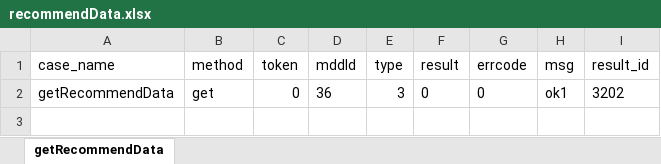
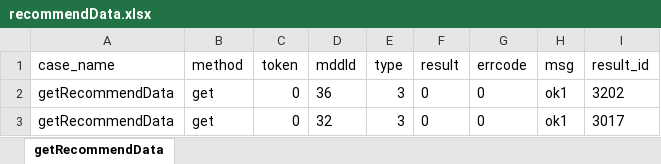
Before and after one commit to TurtleHehu/interfaceTest, an Excel workbook: testFile/case/recommendData.xlsx, sheet getRecommendData, drawn as a sheet; values as stored, in another font and other column widths than the file's, no borders; the diff names each change by its address in the sheet, - before the commit and + after, or states it on an @@ line.

```diff
--- a/testFile/case/recommendData.xlsx (sheet getRecommendData)
+++ b/testFile/case/recommendData.xlsx (sheet getRecommendData)
+row 3: getRecommendData | get | 0 | 32 | 3 | 0 | 0 | ok1 | 3017
```
Also changed, not shown: 9 other files.
